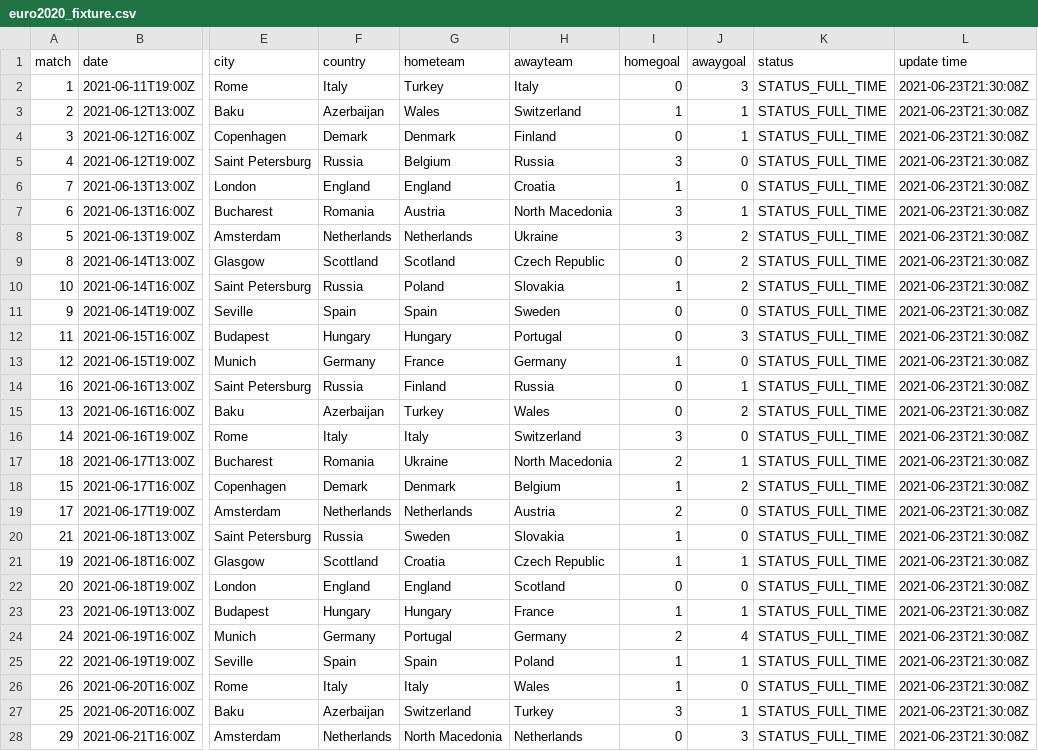
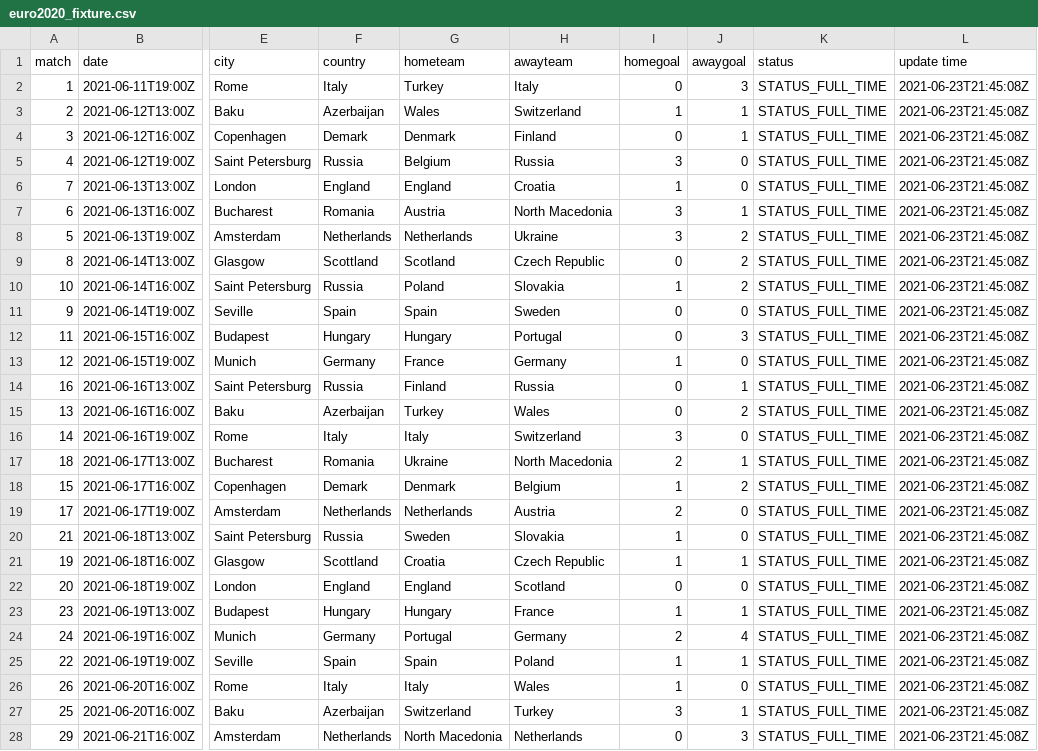
Before and after one commit to excel4soccer/euro2020, a CSV file: euro2020_fixture.csv, drawn as a sheet; only a part is shown, gaps mark what is left out; the diff covers the shown part only; the diff names each change by its address in the sheet, - before the commit and + after, or states it on an @@ line.

Commit message:
commit 2021-06-23T21:45:28Z

```diff
--- a/euro2020_fixture.csv
+++ b/euro2020_fixture.csv
-L2:L28 (update time): 2021-06-23T21:30:08Z
+L2:L28 (update time): 2021-06-23T21:45:08Z
```
Also changed, not shown: 24 edited cells elsewhere in this file.
